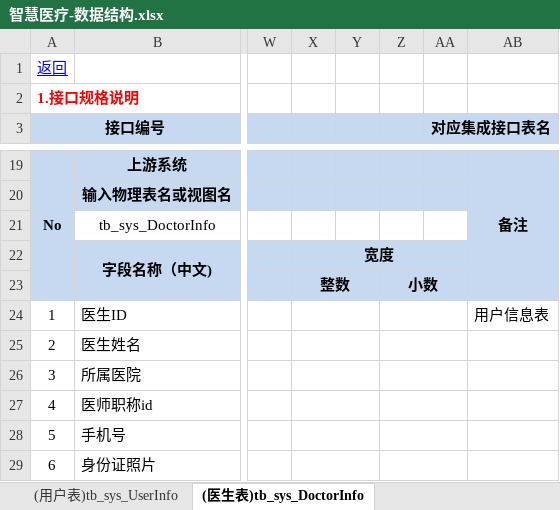
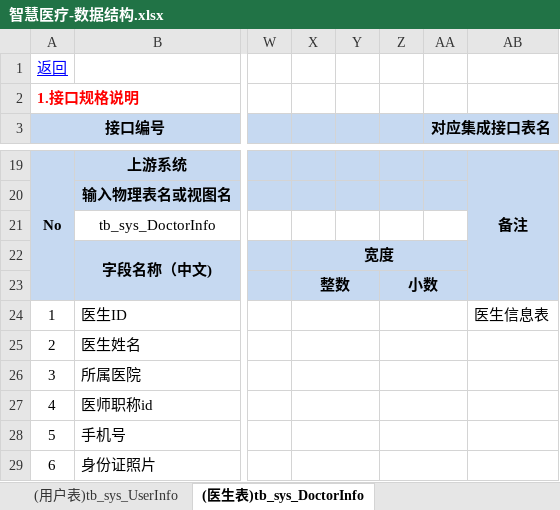
Before and after one commit to YangYuKunK/SmartHealthcare, an Excel workbook: 智慧医疗-数据结构.xlsx, sheet (医生表)tb_sys_DoctorInfo, drawn as a sheet; only a part is shown, gaps mark what is left out; values as stored, in another font and other column widths than the file's, no borders; the diff names each change by its address in the sheet, - before the commit and + after, or states it on an @@ line.

```diff
--- a/智慧医疗-数据结构.xlsx (sheet (医生表)tb_sys_DoctorInfo)
+++ b/智慧医疗-数据结构.xlsx (sheet (医生表)tb_sys_DoctorInfo)
-AB24: 用户信息表
+AB24: 医生信息表
```
Also changed, not shown: sheet (医生职称表)tb_sys_Physiciantitle, sheet (医院表)tb_sys_Hospital, sheet (秒杀活动表)Tb_sys_Commod_seckill, sheet (秒杀商品表)Tb_sys_Commod_Goods.
